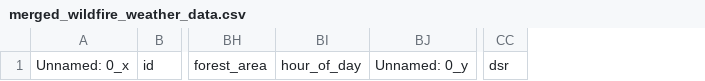
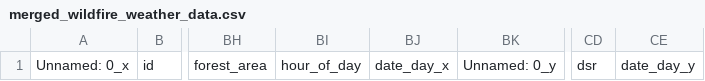
Before and after one commit to dhyan121296/Wildfire-Prediction-Model, a CSV file: wildfire-data/Merged Data/merged_wildfire_weather_data.csv, drawn as a sheet; only a part is shown, gaps mark what is left out; the diff names each change by its address in the sheet, - before the commit and + after, or states it on an @@ line.

```diff
--- a/wildfire-data/Merged Data/merged_wildfire_weather_data.csv
+++ b/wildfire-data/Merged Data/merged_wildfire_weather_data.csv
+column BJ, row 1: date_day_x
+column CE, row 1: date_day_y
```
Also changed, not shown: 3 other files.
